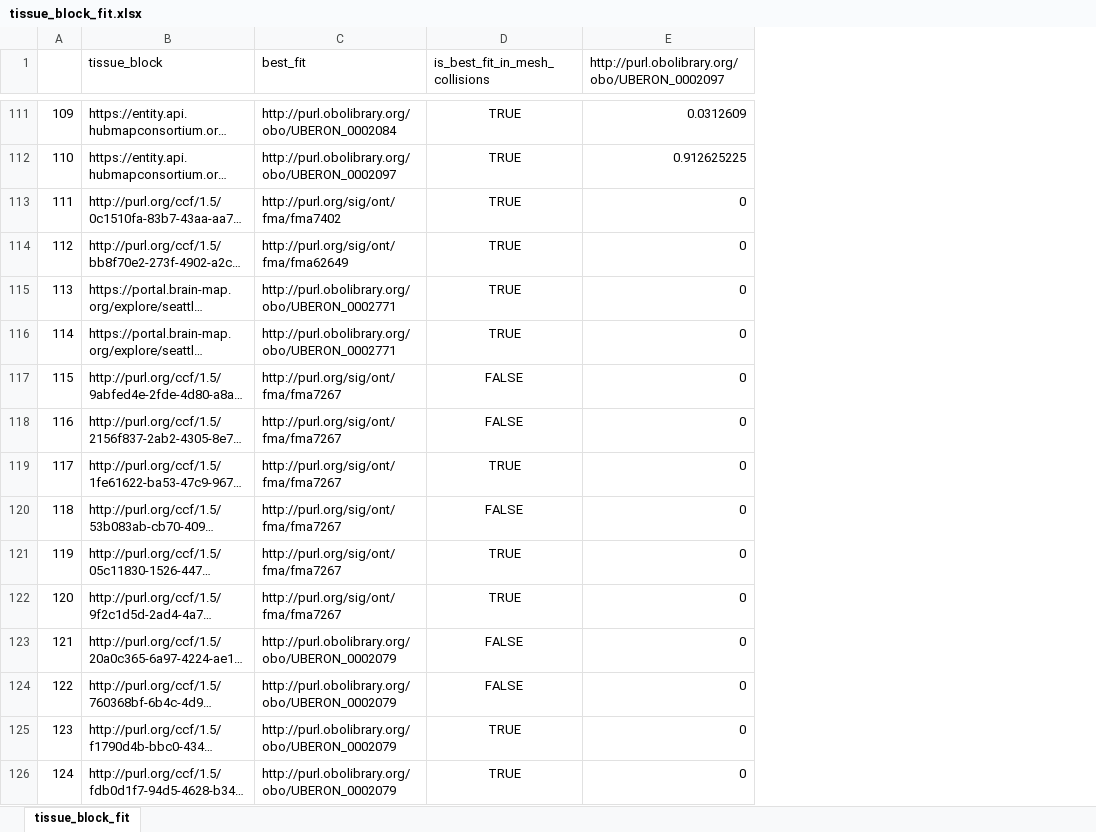
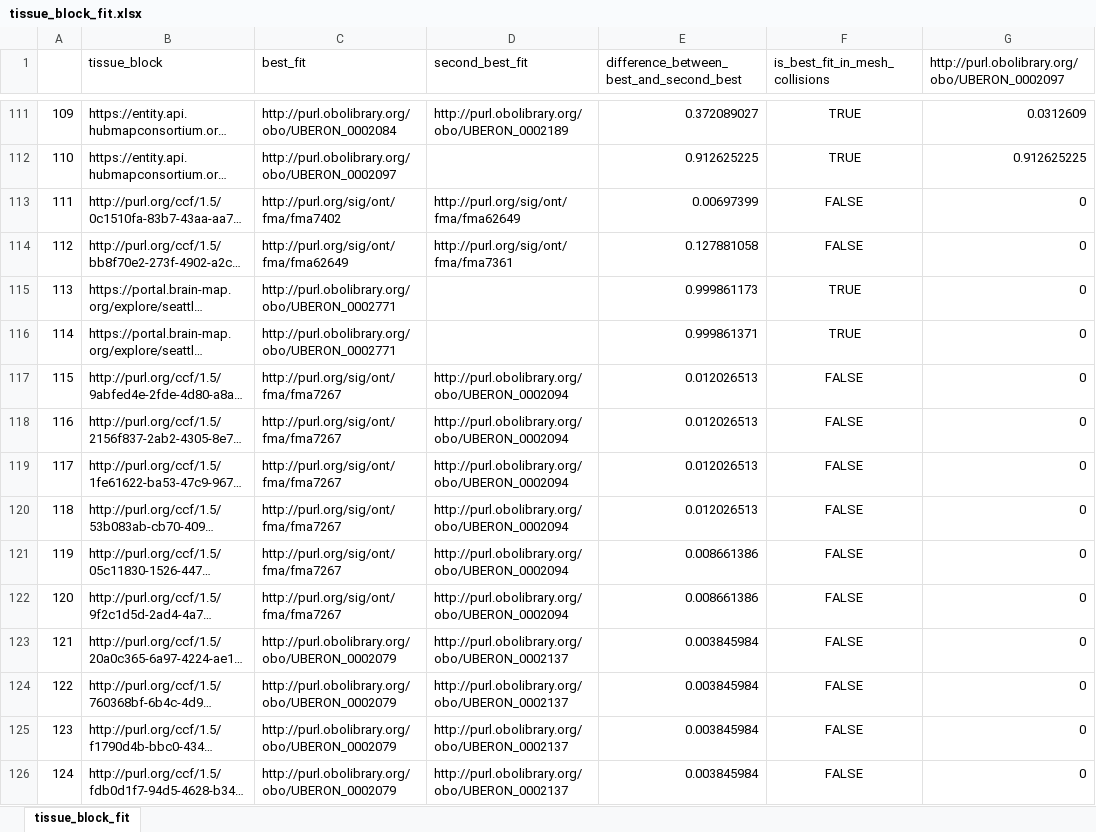
Before and after one commit to cns-iu/hra-cell-type-populations-supporting-information, an Excel workbook: data/validation+testing/tissue_block_fit.xlsx, sheet tissue_block_fit, drawn as a sheet; only a part is shown, gaps mark what is left out; long unchanged cells end in …; values as stored, in another font and other column widths than the file's, no borders; conditional formats not drawn; addresses are those after the commit; the diff covers the shown part only; the diff names each change by its address in the sheet, - before the commit and + after, or states it on an @@ line.

```diff
--- a/data/validation+testing/tissue_block_fit.xlsx (sheet tissue_block_fit)
+++ b/data/validation+testing/tissue_block_fit.xlsx (sheet tissue_block_fit)
+column D (second_best_fit), rows 111-126: http://purl.obolibrary.org/obo/UBERON_0002189 |  | http://purl.org/sig/ont/fma/fma62649 | http://purl.org/sig/ont/fma/fma7361 |  |  | http://purl.obolibrary.org/obo/UBERON_0002094 | http://purl.obolibrary.org/obo/UBERON_0002094 | http://purl.obolibrary.org/obo/UBERON_0002094 | http://purl.obolibrary.org/obo/UBERON_0002094 | http://purl.obolibrary.org/obo/UBERON_0002094 | http://purl.obolibrary.org/obo/UBERON_0002094 | http://purl.obolibrary.org/obo/UBERON_0002137 | http://purl.obolibrary.org/obo/UBERON_0002137 | http://purl.obolibrary.org/obo/UBERON_0002137 | http://purl.obolibrary.org/obo/UBERON_0002137
+column E, row 1: difference_between_best_and_second_best; rows 111-126: 0.372089027 | 0.912625225 | 0.00697399 | 0.127881058 | 0.999861173 | 0.999861371 | 0.012026513 | 0.012026513 | 0.012026513 | 0.012026513 | 0.008661386 | 0.008661386 | 0.003845984 | 0.003845984 | 0.003845984 | 0.003845984
-F113:F114 (is_best_fit_in_mesh_collisions): TRUE
+F113:F114 (is_best_fit_in_mesh_collisions): FALSE
-F119 (is_best_fit_in_mesh_collisions): TRUE
+F119 (is_best_fit_in_mesh_collisions): FALSE
-F121:F122 (is_best_fit_in_mesh_collisions): TRUE
+F121:F122 (is_best_fit_in_mesh_collisions): FALSE
-F125:F126 (is_best_fit_in_mesh_collisions): TRUE
+F125:F126 (is_best_fit_in_mesh_collisions): FALSE
```
Also changed, not shown: 46 edited cells and cell formats elsewhere in this sheet, 2 other files.
